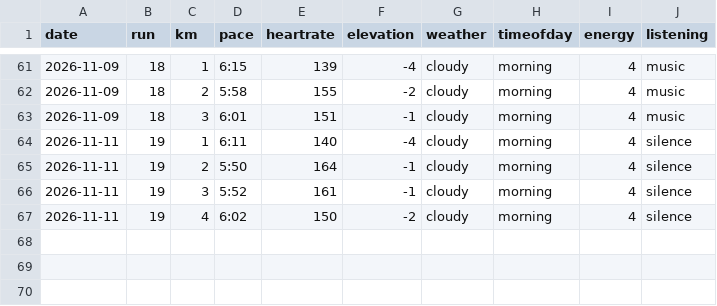
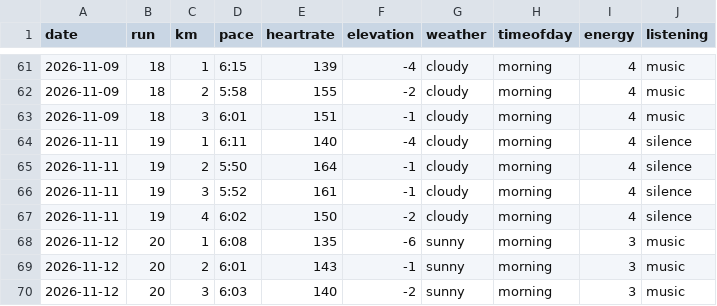
Before and after one commit to Efa1001/DearData100, a CSV file: runSketch/data/data.csv, drawn as a sheet; only a part is shown, gaps mark what is left out.

```diff
--- a/runSketch/data/data.csv
+++ b/runSketch/data/data.csv
@@ -67 +67,4 @@ date,run,km,pace,heartrate,elevation,weather,timeofday,energy,listening
 2026-11-11,19,4,6:02,150,-2,cloudy,morning,4,silence
+2026-11-12,20,1,6:08,135,-6,sunny,morning,3,music
+2026-11-12,20,2,6:01,143,-1,sunny,morning,3,music
+2026-11-12,20,3,6:03,140,-2,sunny,morning,3,music
```
Also changed, not shown: data.csv, 1 other file.
